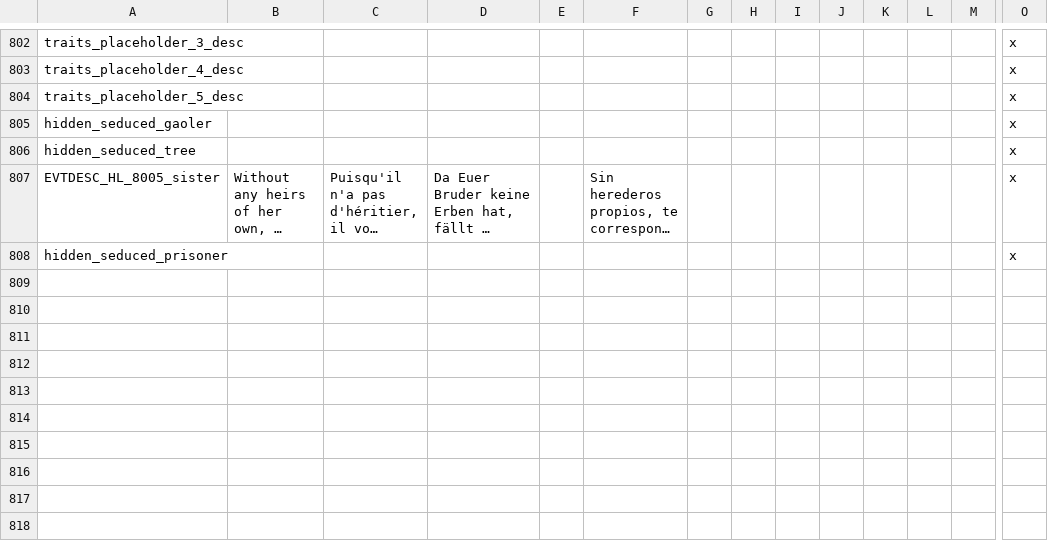
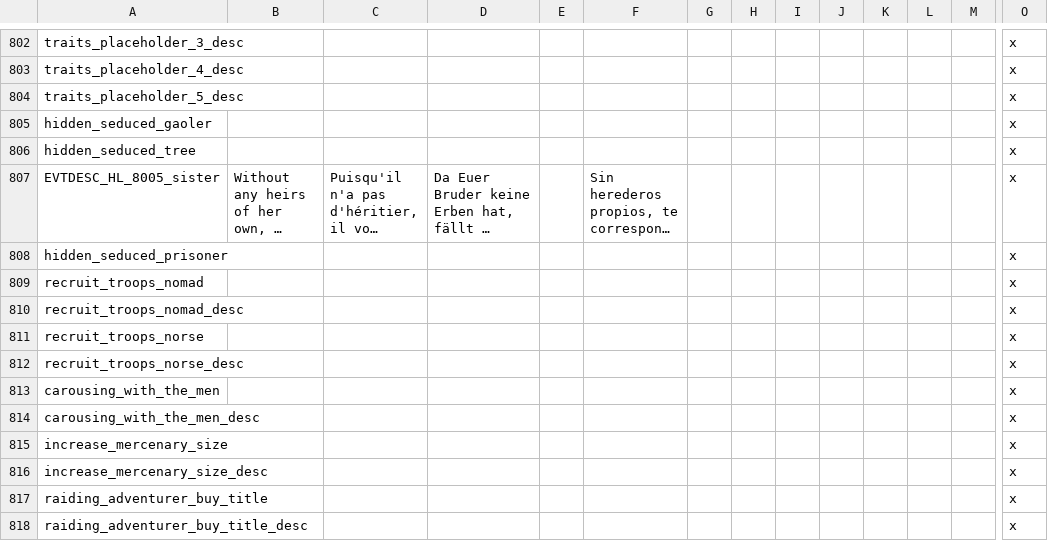
Before and after one commit to Numahr/lux-invicta-repository, a CSV file: localisation/Zzz_want_to_be_sure_im_the_last_file_the_bloody_thing_reads_exclamationmark.csv, drawn as a sheet; only a part is shown, gaps mark what is left out; long unchanged cells end in …; rows hold the shown columns only; the diff names each change by its address in the sheet, - before the commit and + after, or states it on an @@ line.

```diff
--- a/localisation/Zzz_want_to_be_sure_im_the_last_file_the_bloody_thing_reads_exclamationmark.csv
+++ b/localisation/Zzz_want_to_be_sure_im_the_last_file_the_bloody_thing_reads_exclamationmark.csv
+row 809: recruit_troops_nomad |  |  |  |  |  |  |  |  |  |  |  |  | x
+row 810: recruit_troops_nomad_desc |  |  |  |  |  |  |  |  |  |  |  |  | x
+row 811: recruit_troops_norse |  |  |  |  |  |  |  |  |  |  |  |  | x
+row 812: recruit_troops_norse_desc |  |  |  |  |  |  |  |  |  |  |  |  | x
+row 813: carousing_with_the_men |  |  |  |  |  |  |  |  |  |  |  |  | x
+row 814: carousing_with_the_men_desc |  |  |  |  |  |  |  |  |  |  |  |  | x
+row 815: increase_mercenary_size |  |  |  |  |  |  |  |  |  |  |  |  | x
+row 816: increase_mercenary_size_desc |  |  |  |  |  |  |  |  |  |  |  |  | x
+row 817: raiding_adventurer_buy_title |  |  |  |  |  |  |  |  |  |  |  |  | x
+row 818: raiding_adventurer_buy_title_desc |  |  |  |  |  |  |  |  |  |  |  |  | x
```
Also changed, not shown: localisation/00_misc_localisation_error_fixes.csv, 11 other files.
